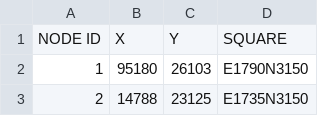
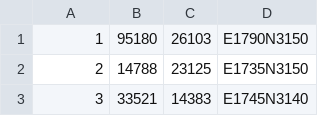
Before and after one commit to LarsJ03/Elab2-PostNL, a CSV file: Data/Raw/nodes.csv, drawn as a sheet; only a part is shown; the shorter side is filled out with more unchanged rows.

```diff
--- a/Data/Raw/nodes.csv
+++ b/Data/Raw/nodes.csv
@@ -1,2 +1 @@
-NODE ID;X;Y;SQUARE
 1;95180;26103;E1790N3150
```
Also changed, not shown: 3 other files.
